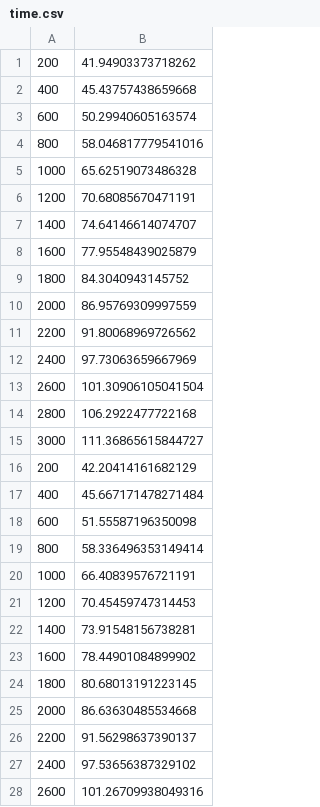
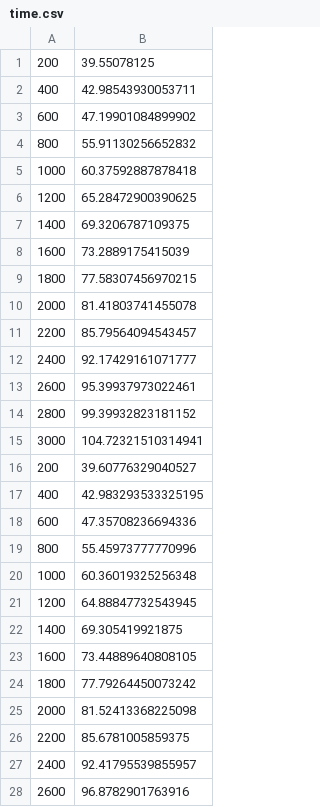
Before and after one commit to Jaswar/bachelor-thesis, a CSV file: results/compute_inference/compute_1/time.csv, drawn as a sheet; only a part is shown; the diff covers the shown part only.

```diff
--- a/results/compute_inference/compute_1/time.csv
+++ b/results/compute_inference/compute_1/time.csv
@@ -1,28 +1,28 @@
-200,41.94903373718262
-400,45.43757438659668
-600,50.29940605163574
-800,58.046817779541016
-1000,65.62519073486328
-1200,70.68085670471191
-1400,74.64146614074707
-1600,77.95548439025879
-1800,84.3040943145752
-2000,86.95769309997559
-2200,91.80068969726562
-2400,97.73063659667969
-2600,101.30906105041504
-2800,106.2922477722168
-3000,111.36865615844727
-200,42.20414161682129
-400,45.667171478271484
-600,51.55587196350098
-800,58.336496353149414
-1000,66.40839576721191
-1200,70.45459747314453
-1400,73.91548156738281
-1600,78.44901084899902
-1800,80.68013191223145
-2000,86.63630485534668
-2200,91.56298637390137
-2400,97.53656387329102
-2600,101.26709938049316
+200,39.55078125
+400,42.98543930053711
+600,47.19901084899902
+800,55.91130256652832
+1000,60.37592887878418
+1200,65.28472900390625
+1400,69.3206787109375
+1600,73.2889175415039
+1800,77.58307456970215
+2000,81.41803741455078
+2200,85.79564094543457
+2400,92.17429161071777
+2600,95.39937973022461
+2800,99.39932823181152
+3000,104.72321510314941
+200,39.60776329040527
+400,42.983293533325195
+600,47.35708236694336
+800,55.45973777770996
+1000,60.36019325256348
+1200,64.88847732543945
+1400,69.305419921875
+1600,73.44889640808105
+1800,77.79264450073242
+2000,81.52413368225098
+2200,85.6781005859375
+2400,92.41795539855957
+2600,96.8782901763916
```
Also changed, not shown: 47 edited cells elsewhere in this file, results/compute_inference/compute_0/time.csv, results/compute_inference/compute_2/time.csv, 20 other files.
